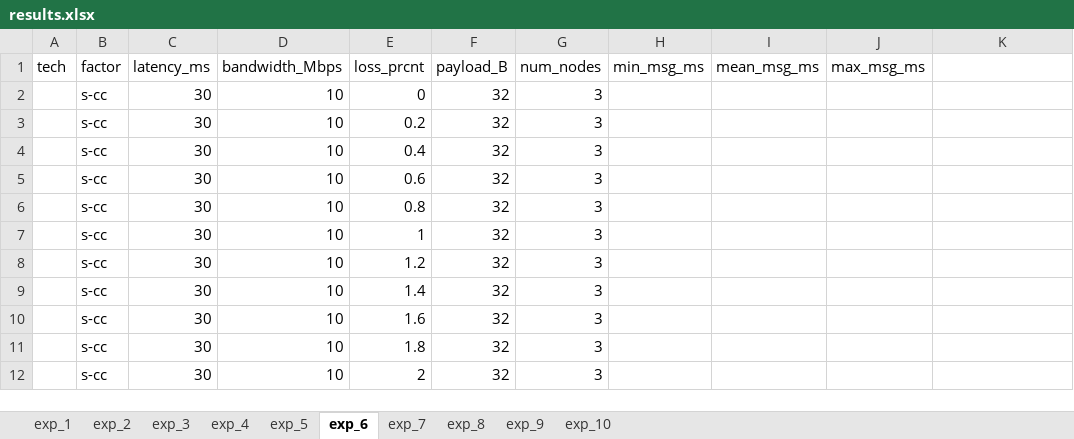
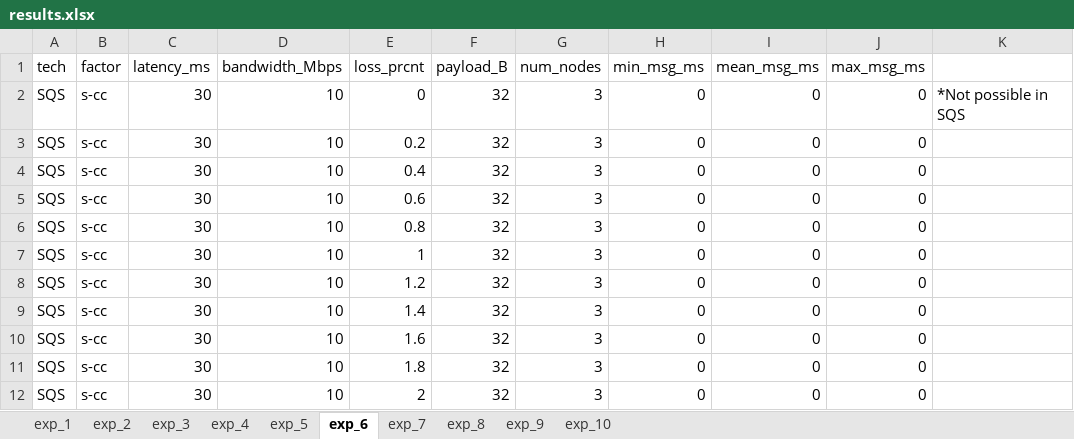
Before and after one commit to bradgwest/csci566_pa, an Excel workbook: pa3/results.xlsx, sheet exp_6, drawn as a sheet; values as stored, in another font and other column widths than the file's, no borders; the diff names each change by its address in the sheet, - before the commit and + after, or states it on an @@ line.

```diff
--- a/pa3/results.xlsx (sheet exp_6)
+++ b/pa3/results.xlsx (sheet exp_6)
-A2:A12 (tech): (empty)
+A2:A12 (tech): SQS
-H2:H12 (min_msg_ms): (empty)
+H2:H12 (min_msg_ms): 0
-I2:I12 (mean_msg_ms): (empty)
+I2:I12 (mean_msg_ms): 0
-J2:J12 (max_msg_ms): (empty)
+J2:J12 (max_msg_ms): 0
-K2: (empty)
+K2: *Not possible in SQS
```
Also changed, not shown: sheet exp_3, sheet exp_7, sheet exp_5, sheet exp_8, sheet exp_4, 3 other files.
